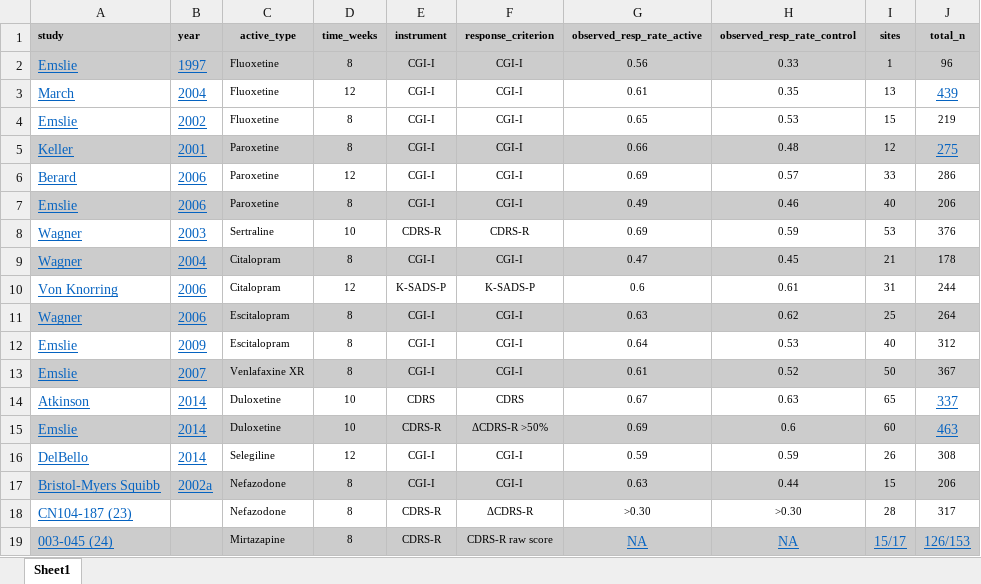
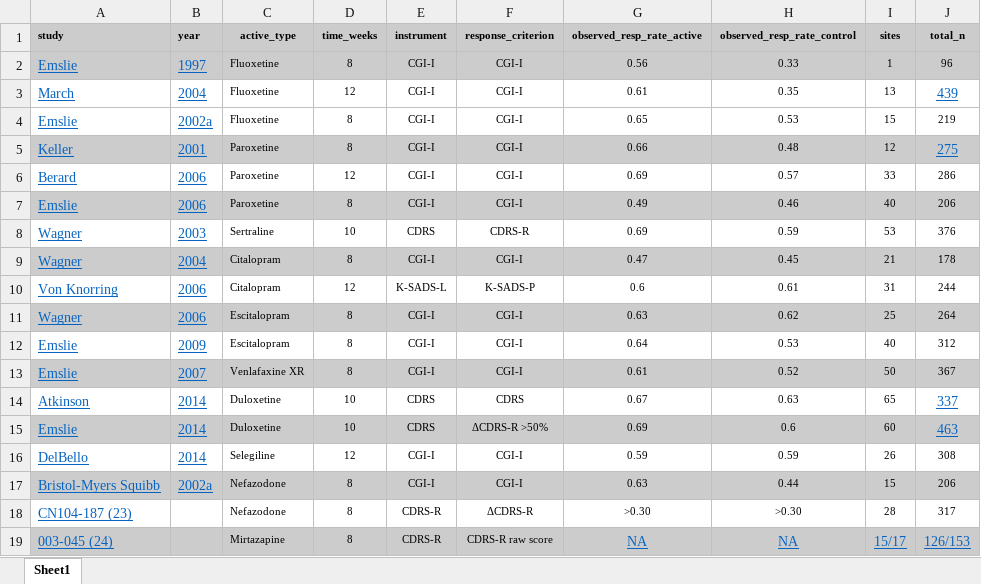
Before and after one commit to transatlantic-comppsych/apples_oranges, an Excel workbook: Walkup_Dataset.xlsx, sheet Sheet1, drawn as a sheet; values as stored, in another font and other column widths than the file's, no borders; the diff names each change by its address in the sheet, - before the commit and + after, or states it on an @@ line.

```diff
--- a/Walkup_Dataset.xlsx (sheet Sheet1)
+++ b/Walkup_Dataset.xlsx (sheet Sheet1)
-B4 (year): 2002
+B4 (year): 2002a
-E8 (instrument): CDRS-R
+E8 (instrument): CDRS
-E10 (instrument): K-SADS-P
+E10 (instrument): K-SADS-L
-E15 (instrument): CDRS-R
+E15 (instrument): CDRS
```
Also changed, not shown: 1 other file.
